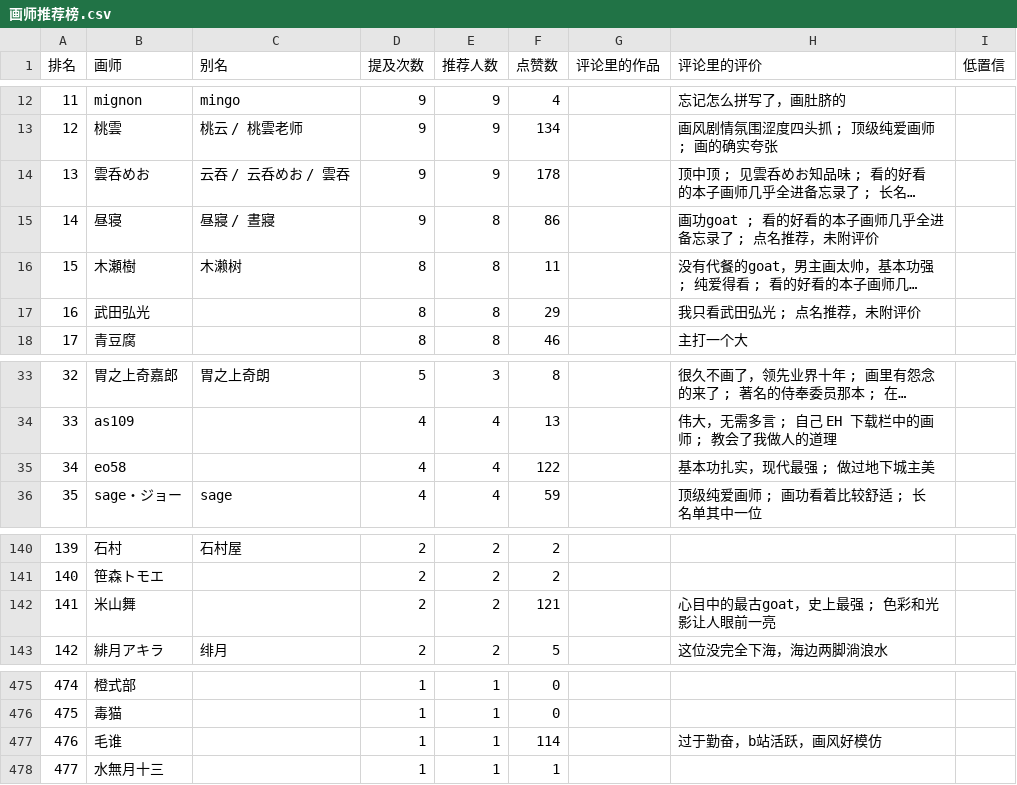
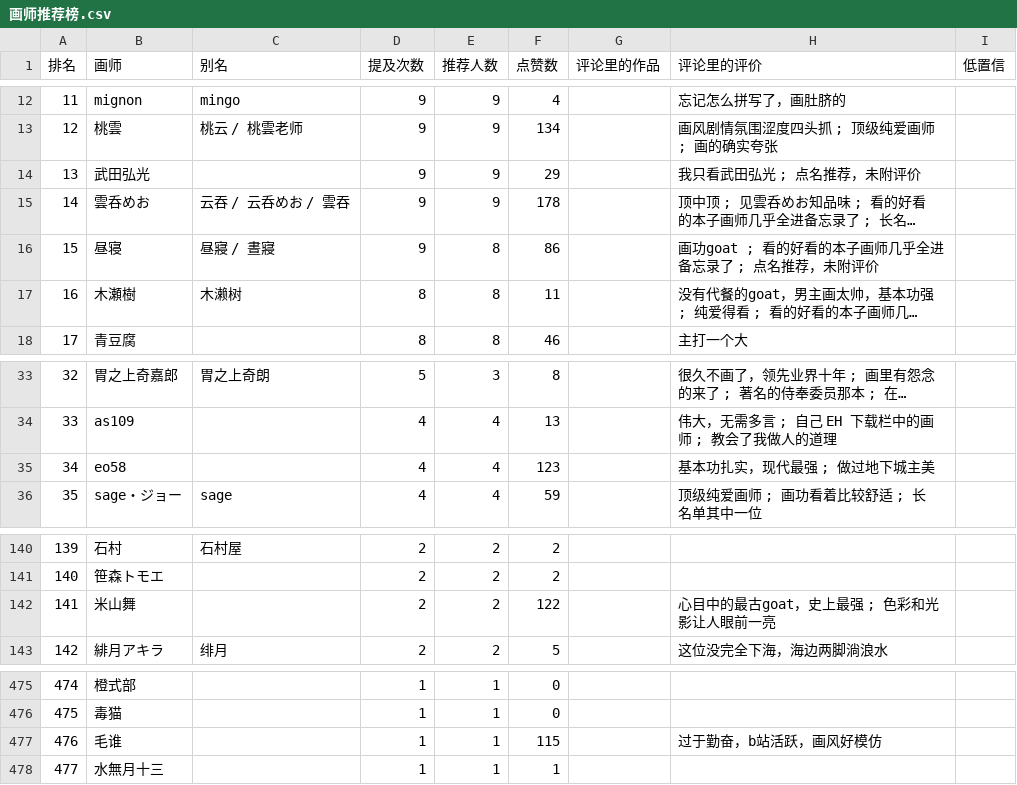
Before and after one commit to me1dlinger/bili-painter-recs, a CSV file: 画师推荐榜.csv, drawn as a sheet; only a part is shown, gaps mark what is left out; long unchanged cells end in …; removed rows and columns are numbered as before the commit, all else as after; the diff names each change by its address in the sheet, - before the commit and + after, or states it on an @@ line.

Commit message:
data: 更新评论区画师数据 2026-11-05 15:01

```diff
--- a/画师推荐榜.csv
+++ b/画师推荐榜.csv
+row 14: 13 | 武田弘光 |  | 9 | 9 | 29 |  | 我只看武田弘光 ; 点名推荐，未附评价
@@ column A (排名) renumbered between rows 15 and 17 @@
-row 17: 16 | 武田弘光 |  | 8 | 8 | 29 |  | 我只看武田弘光 ; 点名推荐，未附评价
-F35 (点赞数): 122
+F35 (点赞数): 123
-F142 (点赞数): 121
+F142 (点赞数): 122
-F477 (点赞数): 114
+F477 (点赞数): 115
```
Also changed, not shown: 8 other files.
